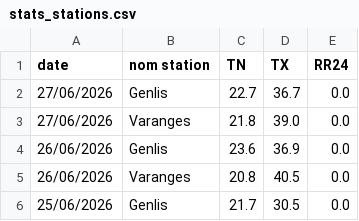
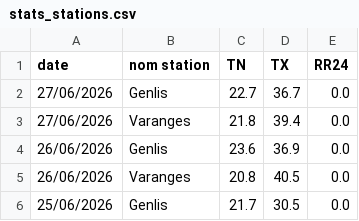
Before and after one commit to JojoKermit/netatmo-data-archive, a CSV file: stats_stations.csv, drawn as a sheet; only a part is shown.

```diff
--- a/stats_stations.csv
+++ b/stats_stations.csv
@@ -2,3 +2,3 @@ date,nom station,TN,TX,RR24
 27/06/2026,Genlis,22.7,36.7,0.0
-27/06/2026,Varanges,21.8,39.0,0.0
+27/06/2026,Varanges,21.8,39.4,0.0
 26/06/2026,Genlis,23.6,36.9,0.0
```
Also changed, not shown: historique.csv.
